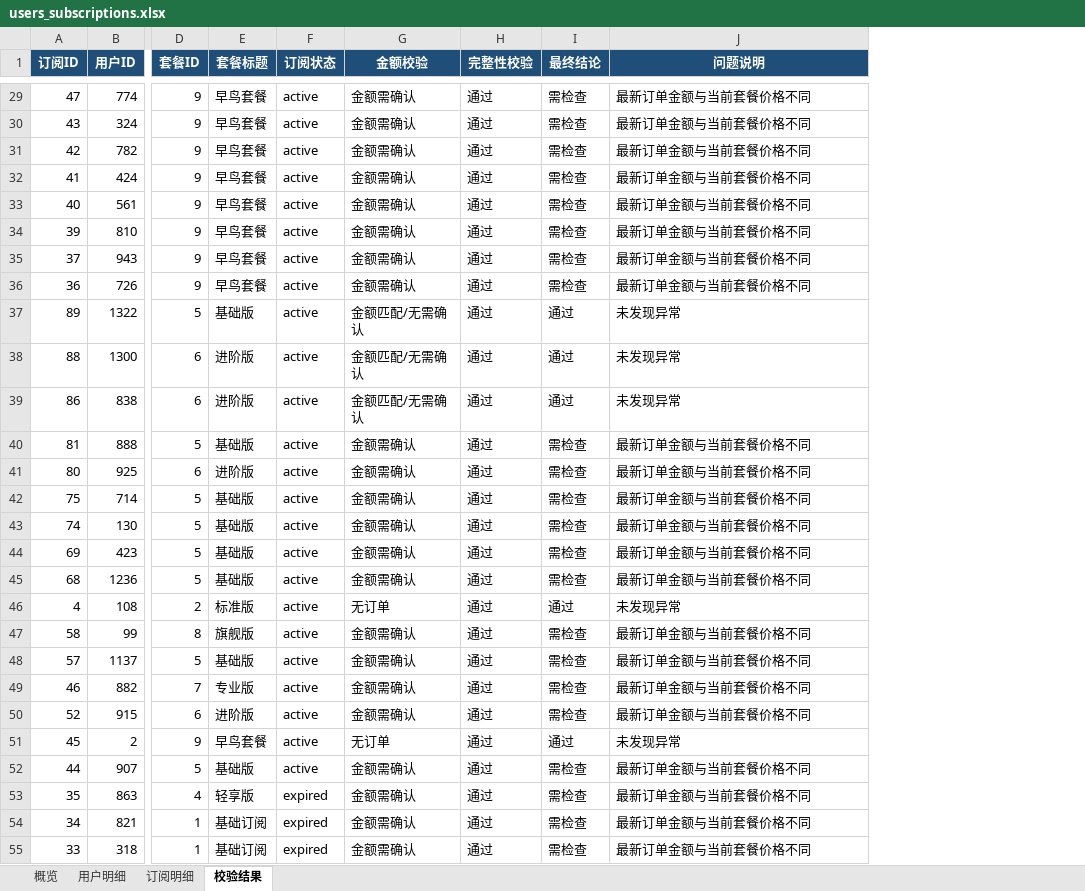
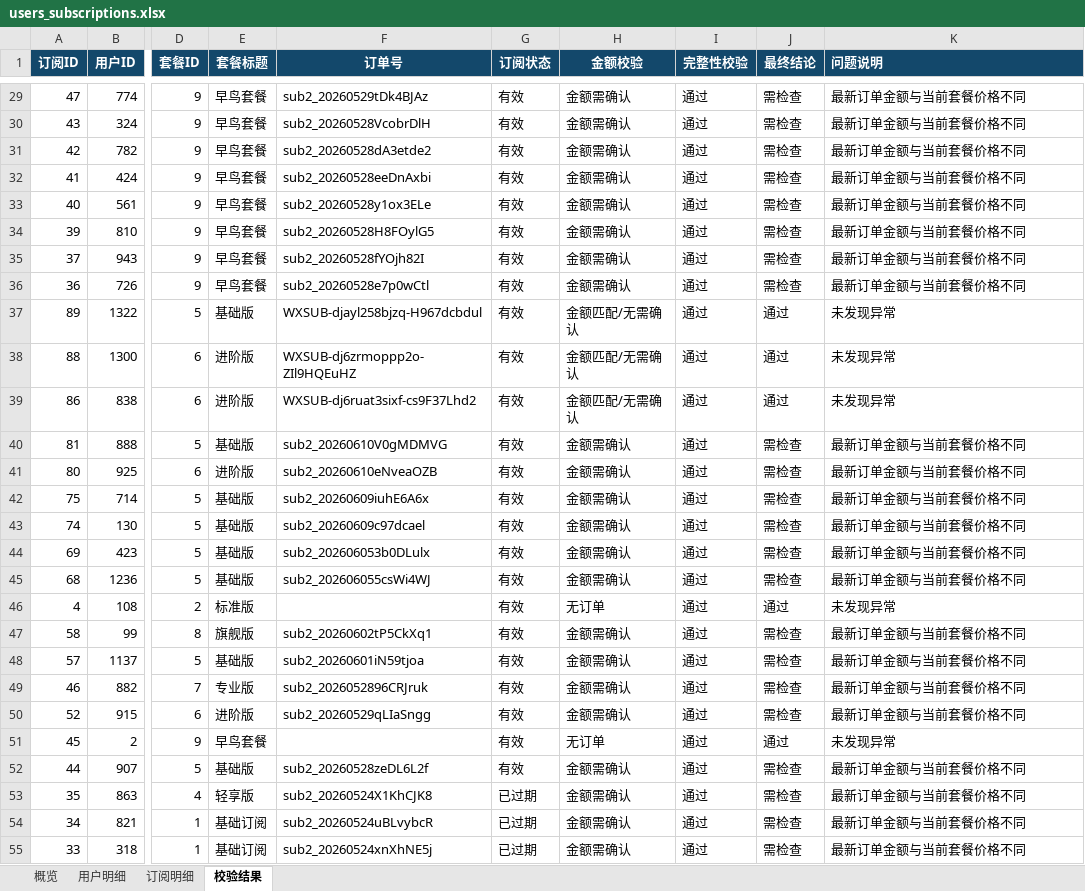
Before and after one commit to asd554702612/new-api, an Excel workbook: outputs/user_subscription_export/users_subscriptions.xlsx, sheet 校验结果, drawn as a sheet; only a part is shown, gaps mark what is left out; values as stored, in another font and other column widths than the file's, no borders; table styles not drawn; addresses are those after the commit; the diff covers the shown part only; the diff names each change by its address in the sheet, - before the commit and + after, or states it on an @@ line.

```diff
--- a/outputs/user_subscription_export/users_subscriptions.xlsx (sheet 校验结果)
+++ b/outputs/user_subscription_export/users_subscriptions.xlsx (sheet 校验结果)
+column F (订单号), rows 29-55: sub2_20260529tDk4BJAz | sub2_20260528VcobrDlH | sub2_20260528dA3etde2 | sub2_20260528eeDnAxbi | sub2_20260528y1ox3ELe | sub2_20260528H8FOylG5 | sub2_20260528fYOjh82I | sub2_20260528e7p0wCtl | WXSUB-djayl258bjzq-H967dcbdul | WXSUB-dj6zrmoppp2o-ZIl9HQEuHZ | WXSUB-dj6ruat3sixf-cs9F37Lhd2 | sub2_20260610V0gMDMVG | sub2_20260610eNveaOZB | sub2_20260609iuhE6A6x | sub2_20260609c97dcael | sub2_202606053b0DLulx | sub2_202606055csWi4WJ |  | sub2_20260602tP5CkXq1 | sub2_20260601iN59tjoa | sub2_2026052896CRJruk | sub2_20260529qLIaSngg |  | sub2_20260528zeDL6L2f | sub2_20260524X1KhCJK8 | sub2_20260524uBLvybcR | sub2_20260524xnXhNE5j
-K1 alignment: center
+K1 alignment: left
-G29:G52 (订阅状态): active
+G29:G52 (订阅状态): 有效
-G53:G55 (订阅状态): expired
+G53:G55 (订阅状态): 已过期
```
Also changed, not shown: 69 edited cells elsewhere in this sheet, sheet 用户明细, sheet 订阅明细, sheet 概览, formulas that keep their value, 17 other files.
